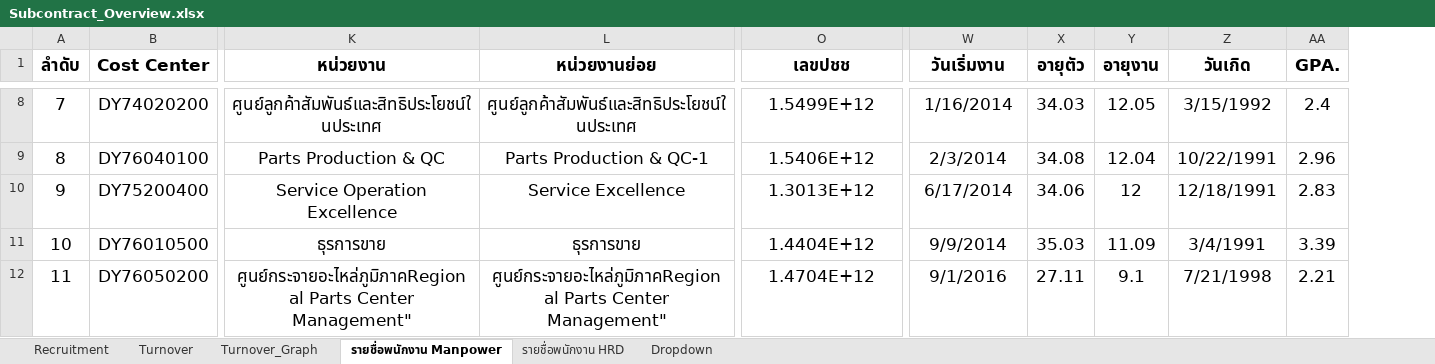
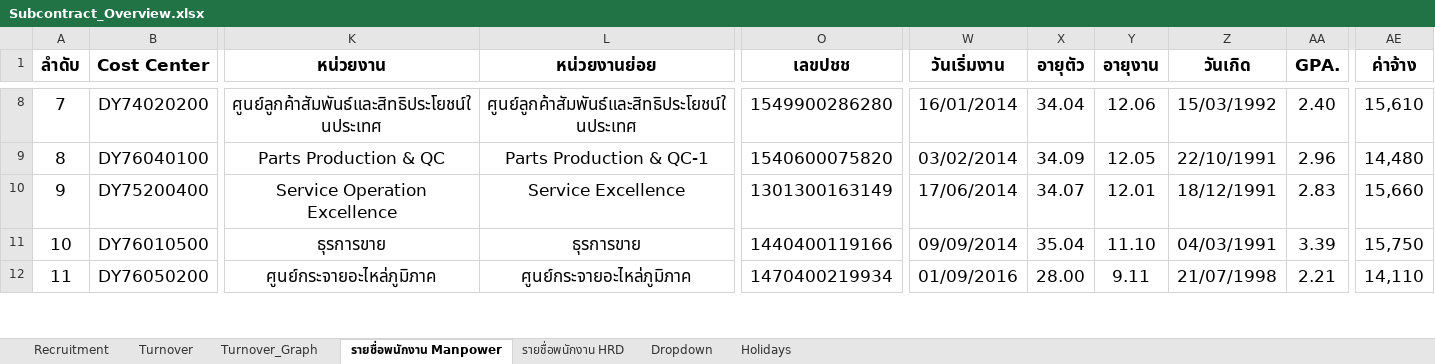
Before and after one commit to lapatj12/Recruitment_Dashboard, an Excel workbook: data/Subcontract_Overview.xlsx, sheet รายชื่อพนักงาน Manpower, drawn as a sheet; only a part is shown, gaps mark what is left out; values as stored, in another font and other column widths than the file's, no borders; the diff covers the shown part only; the diff names each change by its address in the sheet, - before the commit and + after, or states it on an @@ line.

```diff
--- a/data/Subcontract_Overview.xlsx (sheet รายชื่อพนักงาน Manpower)
+++ b/data/Subcontract_Overview.xlsx (sheet รายชื่อพนักงาน Manpower)
+sheet tab: Holidays
+column AE (ค่าจ้าง), rows 8-12: 15,610 | 14,480 | 15,660 | 15,750 | 14,110
-O8 (เลขปชช): 1.5499E+12
+O8 (เลขปชช): 1549900286280
-W8 (วันเริ่มงาน): 1/16/2014
+W8 (วันเริ่มงาน): 16/01/2014
-X8 (อายุตัว): 34.03
+X8 (อายุตัว): 34.04
-Y8 (อายุงาน): 12.05
+Y8 (อายุงาน): 12.06
-Z8 (วันเกิด): 3/15/1992
+Z8 (วันเกิด): 15/03/1992
-AA8 (GPA.): 2.4
+AA8 (GPA.): 2.40
-O9 (เลขปชช): 1.5406E+12
+O9 (เลขปชช): 1540600075820
-W9 (วันเริ่มงาน): 2/3/2014
+W9 (วันเริ่มงาน): 03/02/2014
-X9 (อายุตัว): 34.08
+X9 (อายุตัว): 34.09
-Y9 (อายุงาน): 12.04
+Y9 (อายุงาน): 12.05
-Z9 (วันเกิด): 10/22/1991
+Z9 (วันเกิด): 22/10/1991
-O10 (เลขปชช): 1.3013E+12
+O10 (เลขปชช): 1301300163149
-W10 (วันเริ่มงาน): 6/17/2014
+W10 (วันเริ่มงาน): 17/06/2014
-X10 (อายุตัว): 34.06
+X10 (อายุตัว): 34.07
-Y10 (อายุงาน): 12
+Y10 (อายุงาน): 12.01
-Z10 (วันเกิด): 12/18/1991
+Z10 (วันเกิด): 18/12/1991
-O11 (เลขปชช): 1.4404E+12
+O11 (เลขปชช): 1440400119166
-W11 (วันเริ่มงาน): 9/9/2014
+W11 (วันเริ่มงาน): 09/09/2014
-X11 (อายุตัว): 35.03
+X11 (อายุตัว): 35.04
-Y11 (อายุงาน): 11.09
+Y11 (อายุงาน): 11.10
-Z11 (วันเกิด): 3/4/1991
+Z11 (วันเกิด): 04/03/1991
-K12 (หน่วยงาน): ศูนย์กระจายอะไหล่ภูมิภาคRegional Parts Center Management"
+K12 (หน่วยงาน): ศูนย์กระจายอะไหล่ภูมิภาค
-L12 (หน่วยงานย่อย): ศูนย์กระจายอะไหล่ภูมิภาคRegional Parts Center Management"
+L12 (หน่วยงานย่อย): ศูนย์กระจายอะไหล่ภูมิภาค
-O12 (เลขปชช): 1.4704E+12
+O12 (เลขปชช): 1470400219934
-W12 (วันเริ่มงาน): 9/1/2016
+W12 (วันเริ่มงาน): 01/09/2016
-X12 (อายุตัว): 27.11
+X12 (อายุตัว): 28.00
-Y12 (อายุงาน): 9.1
+Y12 (อายุงาน): 9.11
-Z12 (วันเกิด): 7/21/1998
+Z12 (วันเกิด): 21/07/1998
```
Also changed, not shown: 407 edited cells and cell formats elsewhere in this sheet, sheet รายชื่อพนักงาน HRD, sheet Turnover, sheet Recruitment, formulas that keep their value, charts or pictures.
